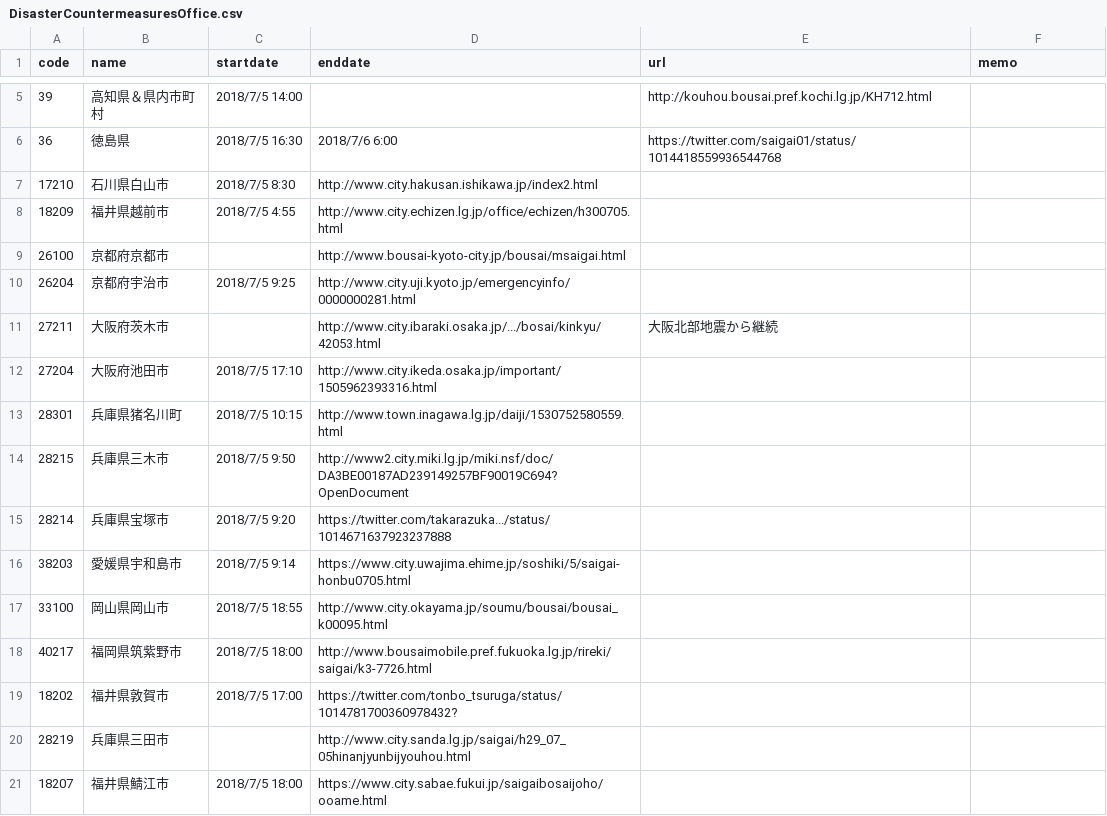
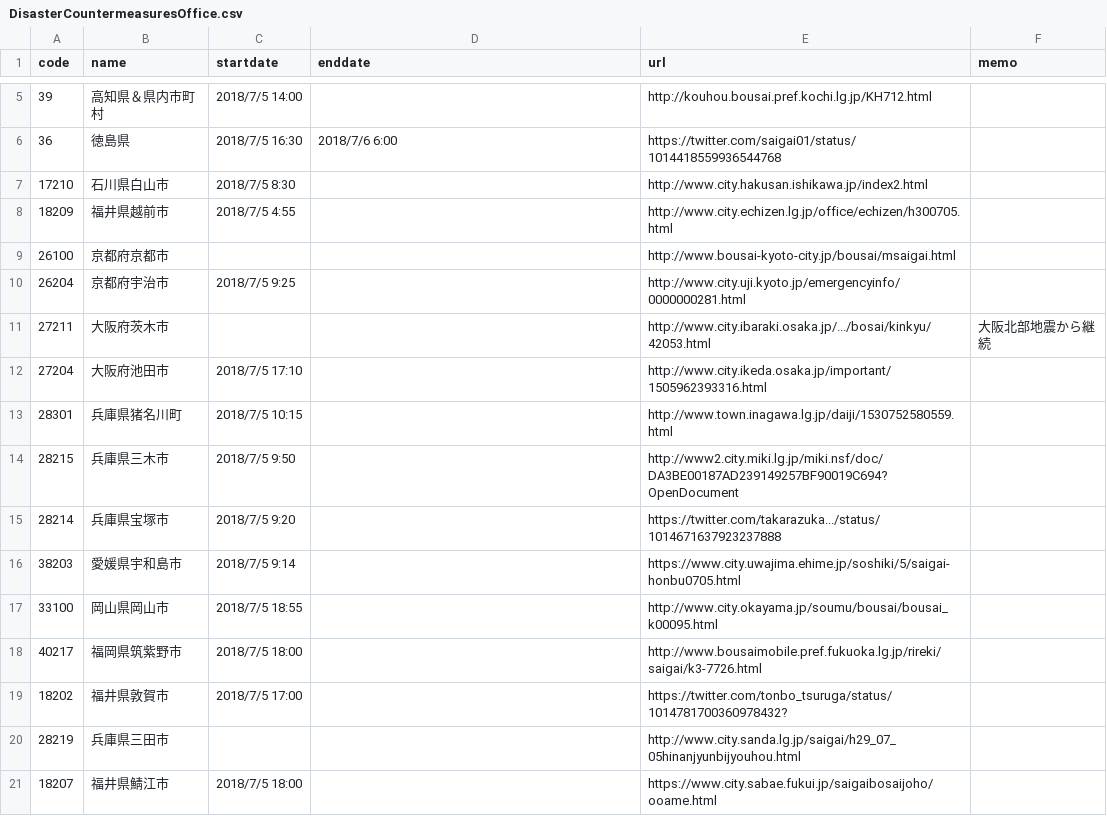
Before and after one commit to tosseto/201807heavyrain, a CSV file: DisasterCountermeasuresOffice.csv, drawn as a sheet; only a part is shown, gaps mark what is left out; the diff covers the shown part only.

Commit message:
Update DisasterCountermeasuresOffice.csv

```diff
--- a/DisasterCountermeasuresOffice.csv
+++ b/DisasterCountermeasuresOffice.csv
@@ -6,16 +6,16 @@
 36,徳島県,2018/7/5 16:30,2018/7/6 6:00,https://twitter.com/saigai01/status/1014418559936544768,
-17210,石川県白山市,2018/7/5 8:30,http://www.city.hakusan.ishikawa.jp/index2.html,
-18209,福井県越前市,2018/7/5 4:55,http://www.city.echizen.lg.jp/office/echizen/h300705.html,
-26100,京都府京都市,,http://www.bousai-kyoto-city.jp/bousai/msaigai.html,
-26204,京都府宇治市,2018/7/5 9:25,http://www.city.uji.kyoto.jp/emergencyinfo/0000000281.html,
-27211,大阪府茨木市,,http://www.city.ibaraki.osaka.jp/.../bosai/kinkyu/42053.html,大阪北部地震から継続
-27204,大阪府池田市,2018/7/5 17:10,http://www.city.ikeda.osaka.jp/important/1505962393316.html,
-28301,兵庫県猪名川町,2018/7/5 10:15,http://www.town.inagawa.lg.jp/daiji/1530752580559.html,
-28215,兵庫県三木市,2018/7/5 9:50,http://www2.city.miki.lg.jp/miki.nsf/doc/DA3BE00187AD239149257BF90019C694?OpenDocument,
-28214,兵庫県宝塚市,2018/7/5 9:20,https://twitter.com/takarazuka.../status/1014671637923237888,
-38203,愛媛県宇和島市,2018/7/5 9:14,https://www.city.uwajima.ehime.jp/soshiki/5/saigai-honbu0705.html,
-33100,岡山県岡山市,2018/7/5 18:55,http://www.city.okayama.jp/soumu/bousai/bousai_k00095.html,
-40217,福岡県筑紫野市,2018/7/5 18:00,http://www.bousaimobile.pref.fukuoka.lg.jp/rireki/saigai/k3-7726.html,
-18202,福井県敦賀市,2018/7/5 17:00,https://twitter.com/tonbo_tsuruga/status/1014781700360978432?,
-28219,兵庫県三田市,,http://www.city.sanda.lg.jp/saigai/h29_07_05hinanjyunbijyouhou.html,
-18207,福井県鯖江市,2018/7/5 18:00,https://www.city.sabae.fukui.jp/saigaibosaijoho/ooame.html,
+17210,石川県白山市,2018/7/5 8:30,,http://www.city.hakusan.ishikawa.jp/index2.html,
+18209,福井県越前市,2018/7/5 4:55,,http://www.city.echizen.lg.jp/office/echizen/h300705.html,
+26100,京都府京都市,,,http://www.bousai-kyoto-city.jp/bousai/msaigai.html,
+26204,京都府宇治市,2018/7/5 9:25,,http://www.city.uji.kyoto.jp/emergencyinfo/0000000281.html,
+27211,大阪府茨木市,,,http://www.city.ibaraki.osaka.jp/.../bosai/kinkyu/42053.html,大阪北部地震から継続
+27204,大阪府池田市,2018/7/5 17:10,,http://www.city.ikeda.osaka.jp/important/1505962393316.html,
+28301,兵庫県猪名川町,2018/7/5 10:15,,http://www.town.inagawa.lg.jp/daiji/1530752580559.html,
+28215,兵庫県三木市,2018/7/5 9:50,,http://www2.city.miki.lg.jp/miki.nsf/doc/DA3BE00187AD239149257BF90019C694?OpenDocument,
+28214,兵庫県宝塚市,2018/7/5 9:20,,https://twitter.com/takarazuka.../status/1014671637923237888,
+38203,愛媛県宇和島市,2018/7/5 9:14,,https://www.city.uwajima.ehime.jp/soshiki/5/saigai-honbu0705.html,
+33100,岡山県岡山市,2018/7/5 18:55,,http://www.city.okayama.jp/soumu/bousai/bousai_k00095.html,
+40217,福岡県筑紫野市,2018/7/5 18:00,,http://www.bousaimobile.pref.fukuoka.lg.jp/rireki/saigai/k3-7726.html,
+18202,福井県敦賀市,2018/7/5 17:00,,https://twitter.com/tonbo_tsuruga/status/1014781700360978432?,
+28219,兵庫県三田市,,,http://www.city.sanda.lg.jp/saigai/h29_07_05hinanjyunbijyouhou.html,
+18207,福井県鯖江市,2018/7/5 18:00,,https://www.city.sabae.fukui.jp/saigaibosaijoho/ooame.html,
```
Also changed, not shown: 10 edited cells elsewhere in this file.
